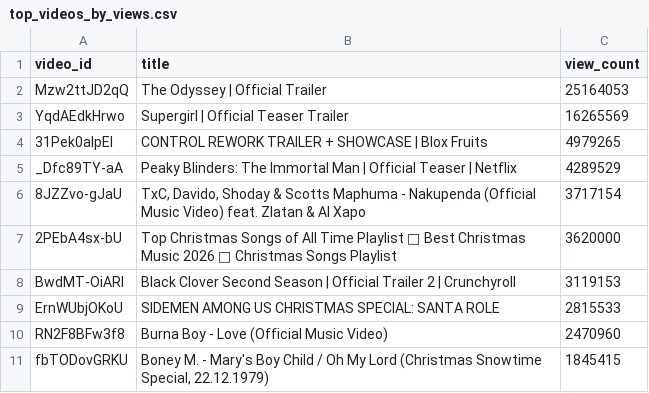
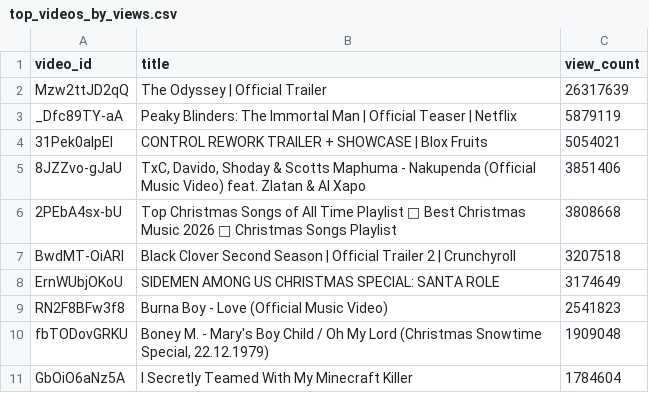
Before and after one commit to chinedumsunday/youtube_pipeline, a CSV file: results/top_videos_by_views.csv, drawn as a sheet.

```diff
--- a/results/top_videos_by_views.csv
+++ b/results/top_videos_by_views.csv
@@ -1,11 +1,11 @@
 video_id,title,view_count
-Mzw2ttJD2qQ,The Odyssey | Official Trailer,25164053
-YqdAEdkHrwo,Supergirl | Official Teaser Trailer,16265569
-31Pek0aIpEI,CONTROL REWORK TRAILER + SHOWCASE | Blox Fruits,4979265
-_Dfc89TY-aA,Peaky Blinders: The Immortal Man | Official Teaser | Netflix,4289529
-8JZZvo-gJaU,"TxC, Davido, Shoday & Scotts Maphuma - Nakupenda (Official Music Video) feat. Zlatan & Al Xapo",3717154
-2PEbA4sx-bU,Top Christmas Songs of All Time Playlist 🎄 Best Christmas Music 2026 🎅 Christmas Songs Playlist,3620000
-BwdMT-OiARI,Black Clover Second Season | Official Trailer 2 | Crunchyroll,3119153
-ErnWUbjOKoU,SIDEMEN AMONG US CHRISTMAS SPECIAL: SANTA ROLE,2815533
-RN2F8BFw3f8,Burna Boy - Love (Official Music Video),2470960
-fbTODovGRKU,"Boney M. - Mary's Boy Child / Oh My Lord (Christmas Snowtime Special, 22.12.1979)",1845415
+Mzw2ttJD2qQ,The Odyssey | Official Trailer,26317639
+_Dfc89TY-aA,Peaky Blinders: The Immortal Man | Official Teaser | Netflix,5879119
+31Pek0aIpEI,CONTROL REWORK TRAILER + SHOWCASE | Blox Fruits,5054021
+8JZZvo-gJaU,"TxC, Davido, Shoday & Scotts Maphuma - Nakupenda (Official Music Video) feat. Zlatan & Al Xapo",3851406
+2PEbA4sx-bU,Top Christmas Songs of All Time Playlist 🎄 Best Christmas Music 2026 🎅 Christmas Songs Playlist,3808668
+BwdMT-OiARI,Black Clover Second Season | Official Trailer 2 | Crunchyroll,3207518
+ErnWUbjOKoU,SIDEMEN AMONG US CHRISTMAS SPECIAL: SANTA ROLE,3174649
+RN2F8BFw3f8,Burna Boy - Love (Official Music Video),2541823
+fbTODovGRKU,"Boney M. - Mary's Boy Child / Oh My Lord (Christmas Snowtime Special, 22.12.1979)",1909048
+GbOiO6aNz5A,I Secretly Teamed With My Minecraft Killer,1784604
```
Also changed, not shown: results/channel_insights.csv, results/daily_growth.csv, 3 other files.
